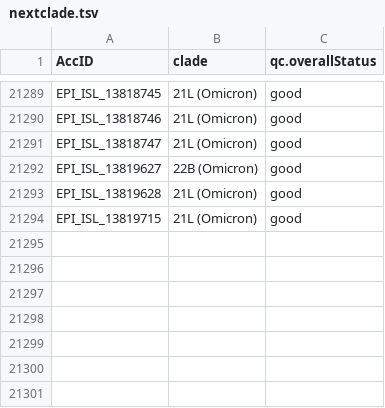
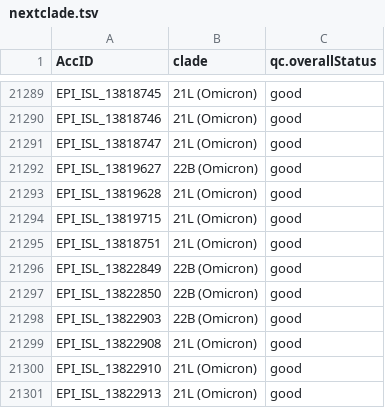
Before and after one commit to mgvi-nibm/c19-gsv, a TSV file: nextclade.tsv, drawn as a sheet; only a part is shown, gaps mark what is left out; the diff names each change by its address in the sheet, - before the commit and + after, or states it on an @@ line.

```diff
--- a/nextclade.tsv
+++ b/nextclade.tsv
+row 21295: EPI_ISL_13818751 | 21L (Omicron) | good
+row 21296: EPI_ISL_13822849 | 22B (Omicron) | good
+row 21297: EPI_ISL_13822850 | 22B (Omicron) | good
+row 21298: EPI_ISL_13822903 | 22B (Omicron) | good
+row 21299: EPI_ISL_13822908 | 21L (Omicron) | good
+row 21300: EPI_ISL_13822910 | 21L (Omicron) | good
+row 21301: EPI_ISL_13822913 | 21L (Omicron) | good
```
Also changed, not shown: gender.csv, location.csv, 11 other files.
